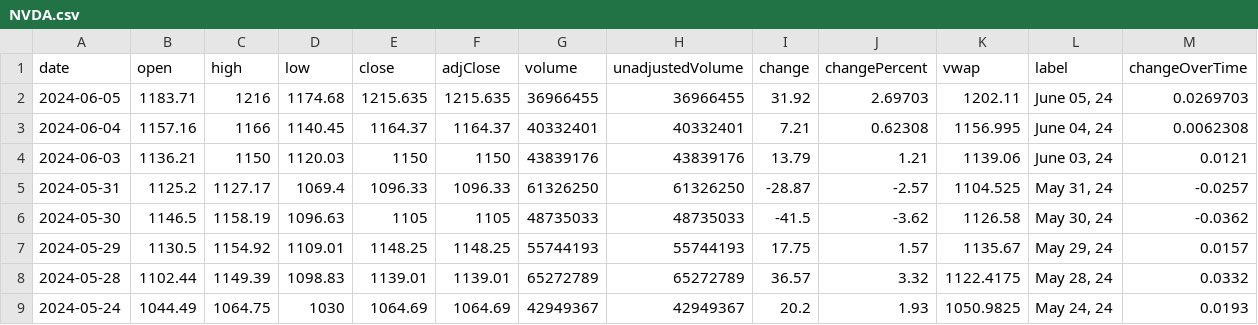
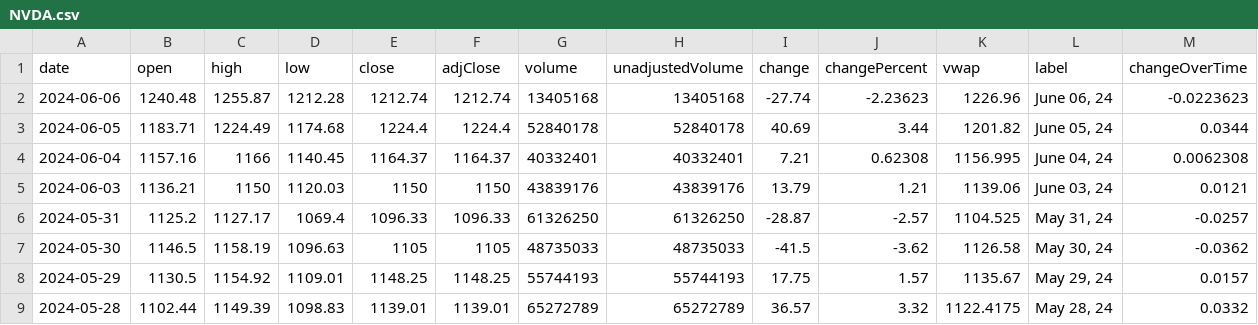
Before and after one commit to Beluga-Sturgeon/bsf_portfolio, a CSV file: data/NVDA.csv, drawn as a sheet; only a part is shown; the shorter side is filled out with more unchanged rows.

```diff
--- a/data/NVDA.csv
+++ b/data/NVDA.csv
@@ -1,3 +1,4 @@
 date,open,high,low,close,adjClose,volume,unadjustedVolume,change,changePercent,vwap,label,changeOverTime
-2024-06-05,1183.71,1216,1174.68,1215.635,1215.635,36966455,36966455,31.92,2.69703,1202.11,"June 05, 24",0.0269703
+2024-06-06,1240.48,1255.87,1212.28,1212.74,1212.74,13405168,13405168,-27.74,-2.23623,1226.96,"June 06, 24",-0.0223623
+2024-06-05,1183.71,1224.49,1174.68,1224.4,1224.4,52840178,52840178,40.69,3.44,1201.82,"June 05, 24",0.0344
 2024-06-04,1157.16,1166,1140.45,1164.37,1164.37,40332401,40332401,7.21,0.62308,1156.995,"June 04, 24",0.0062308
```
Also changed, not shown: data/AAPL.csv, data/TSLA.csv, 11 other files.
